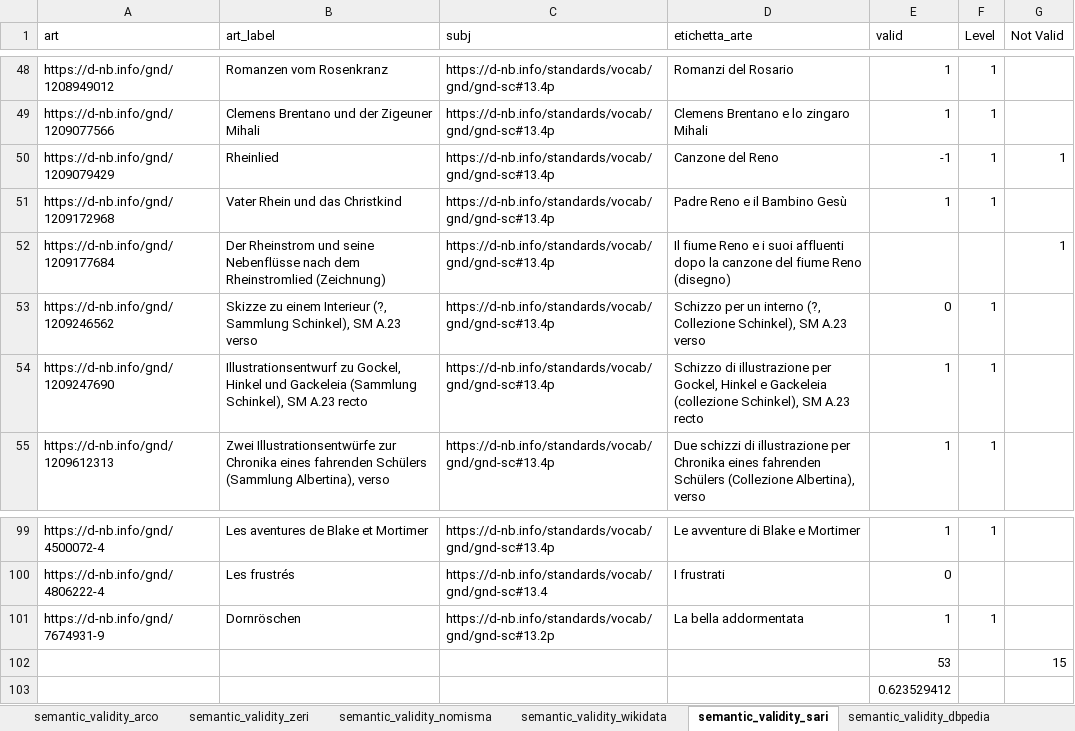
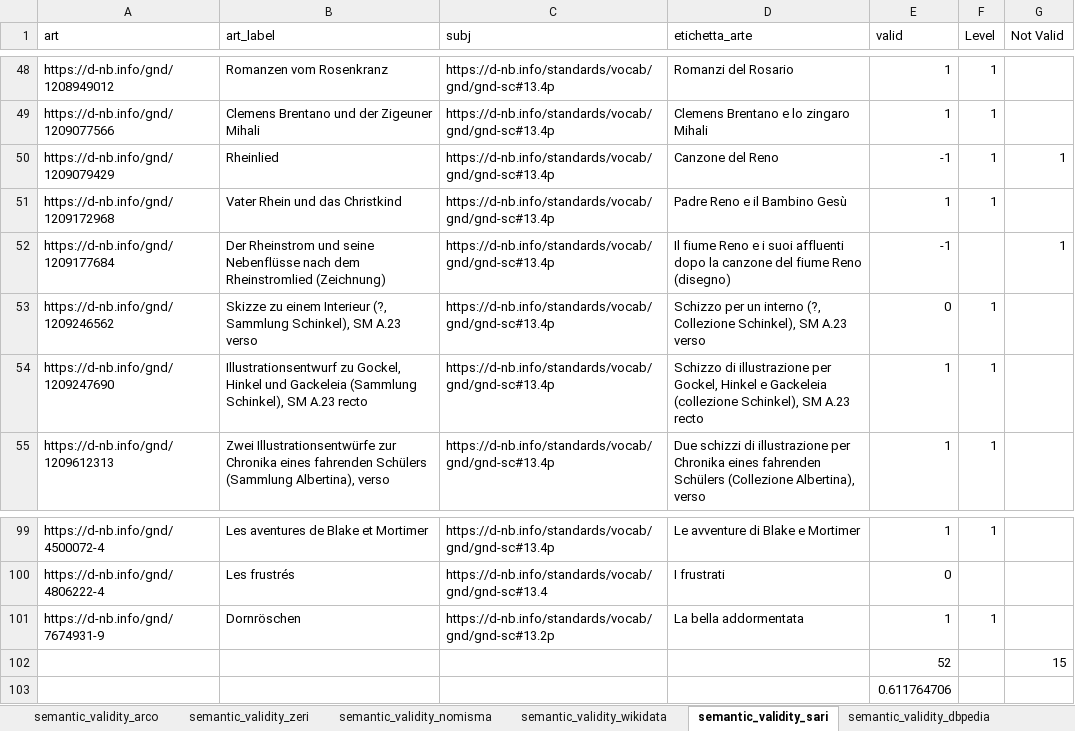
Before and after one commit to SofiBar/ArtGraphsLandscapeAnalysis, an Excel workbook: semantic_validity_sample/Anon1Evaluation_semanticord.xlsx, sheet semantic_validity_sari, drawn as a sheet; only a part is shown, gaps mark what is left out; values as stored, in another font and other column widths than the file's, no borders; conditional formats not drawn; the diff names each change by its address in the sheet, - before the commit and + after, or states it on an @@ line.

```diff
--- a/semantic_validity_sample/Anon1Evaluation_semanticord.xlsx (sheet semantic_validity_sari)
+++ b/semantic_validity_sample/Anon1Evaluation_semanticord.xlsx (sheet semantic_validity_sari)
-E52 (valid): (empty)
+E52 (valid): -1
-E102 (valid): 53
+E102 (valid): 52
-E103 (valid): 0.623529412
+E103 (valid): 0.611764706
```
Also changed, not shown: sheet semantic_validity_wikidata, semantic_validity_sample/Anon2Evaluationord.xlsx, 1 other file.
